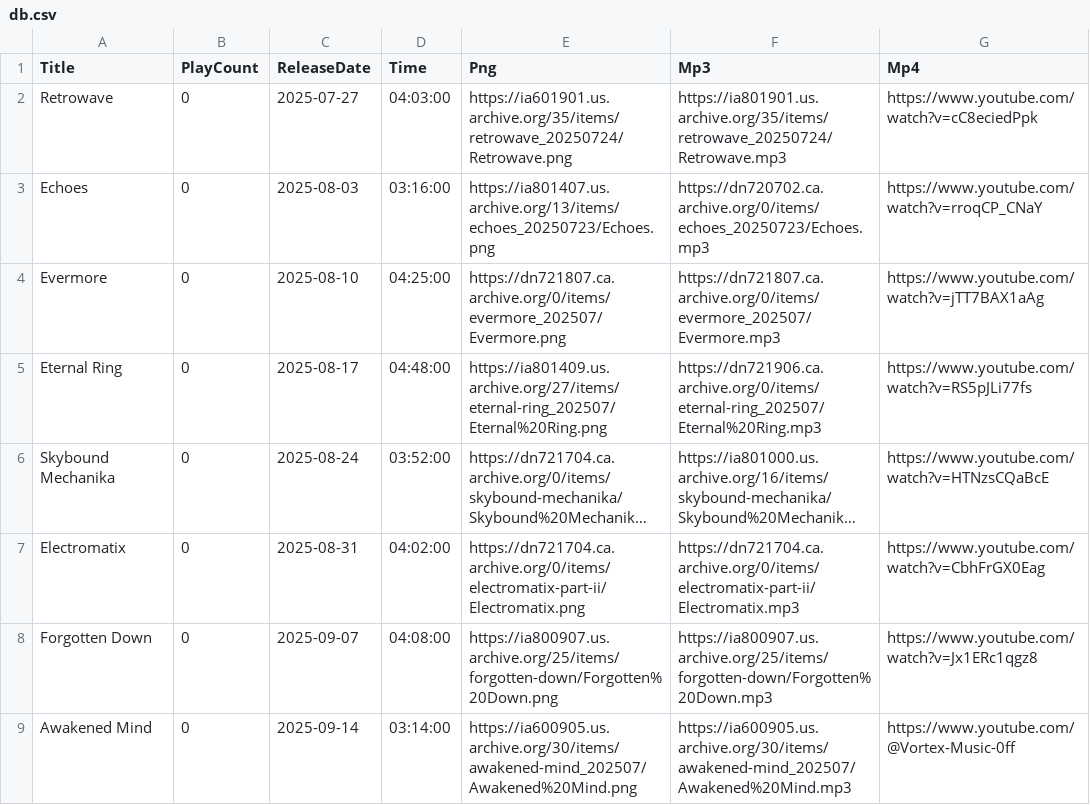
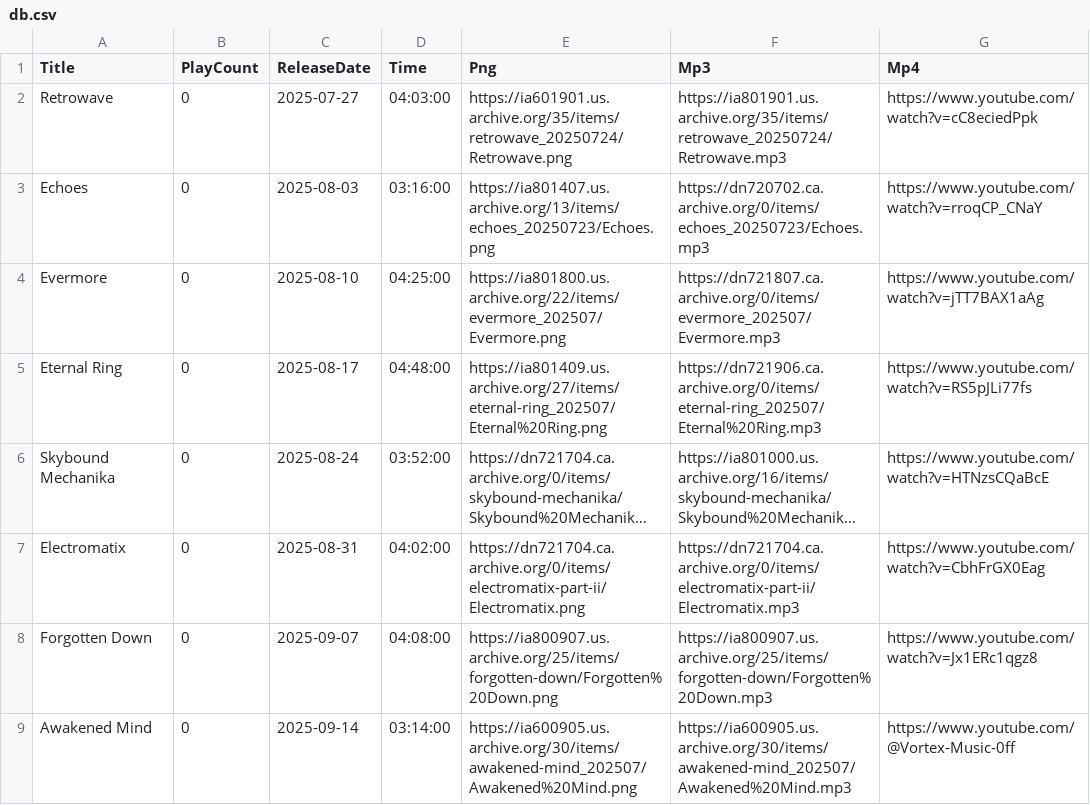
Before and after one commit to DJAZERTY/Vortex-Music-REPO, a CSV file: data/db.csv, drawn as a sheet; long unchanged cells end in ….

Commit message:
Update db.csv

```diff
--- a/data/db.csv
+++ b/data/db.csv
@@ -3,3 +3,3 @@
 "Echoes","0","2025-08-03","03:16:00","https://ia801407.us.archive.org/13/items/echoes_20250723/Echoes.png","https://dn720702.ca.archive.org/0/items/echoes_20250723/Echoes.mp3","https://www.youtube.com/watch?v=rroqCP_CNaY"
-"Evermore","0","2025-08-10","04:25:00","https://dn721807.ca.archive.org/0/items/evermore_202507/Evermore.png","https://dn721807.ca.archive.org/0/items/evermore_202507/Evermore.mp3","https://www.youtube.com/watch?v=jTT7BAX1aAg"
+"Evermore","0","2025-08-10","04:25:00","https://ia801800.us.archive.org/22/items/evermore_202507/Evermore.png","https://dn721807.ca.archive.org/0/items/evermore_202507/Evermore.mp3","https://www.youtube.com/watch?v=jTT7BAX1aAg"
 "Eternal Ring","0","2025-08-17","04:48:00","https://ia801409.us.archive.org/27/items/eternal-ring_202507/Eternal%20Ring.png","https://dn721906.ca.archive.org/0/items/eternal-ring_202507/Eternal%20Ring.mp3","https://www.youtube.com/watch?v=RS5pJLi77fs"
```
